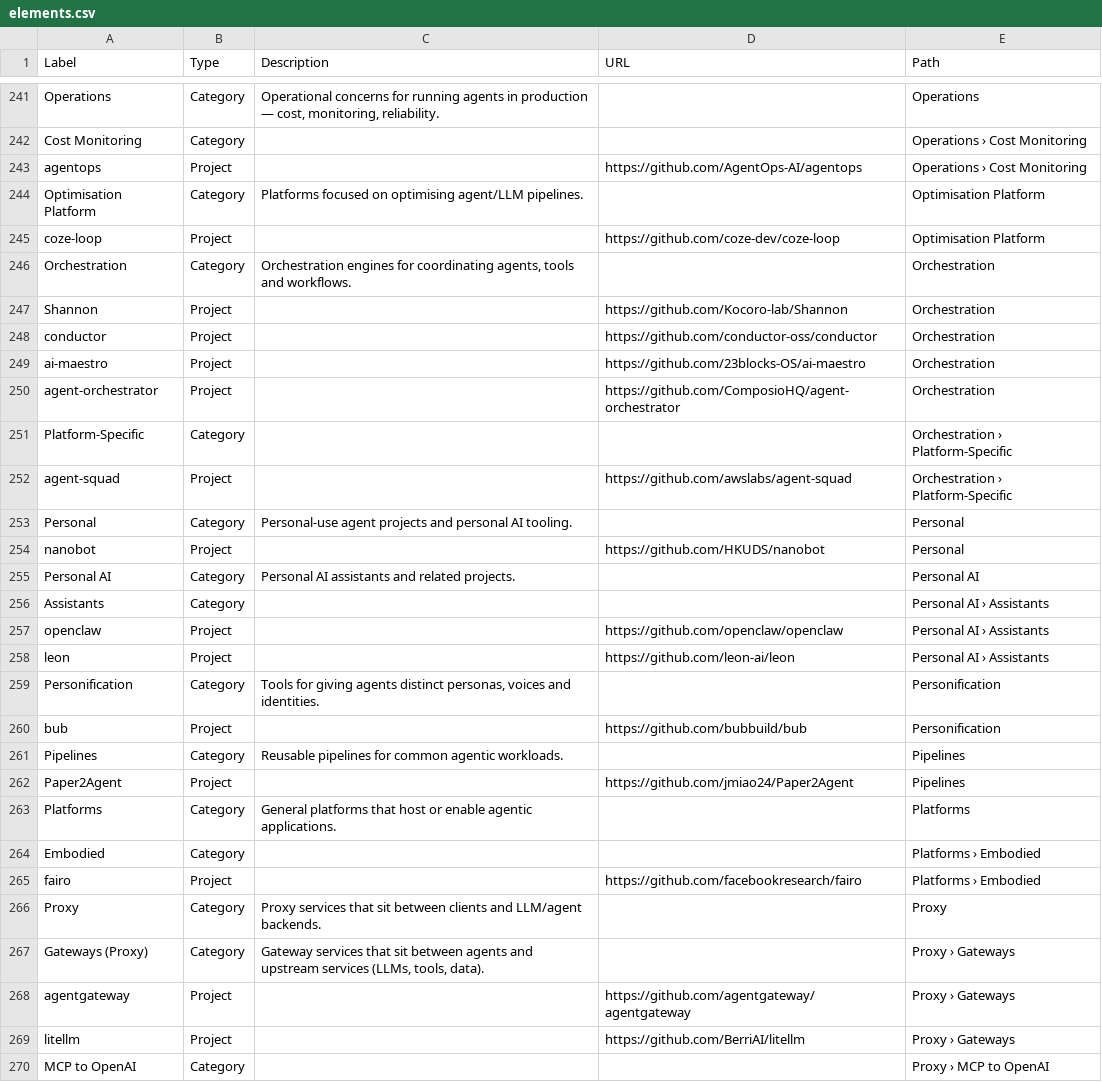
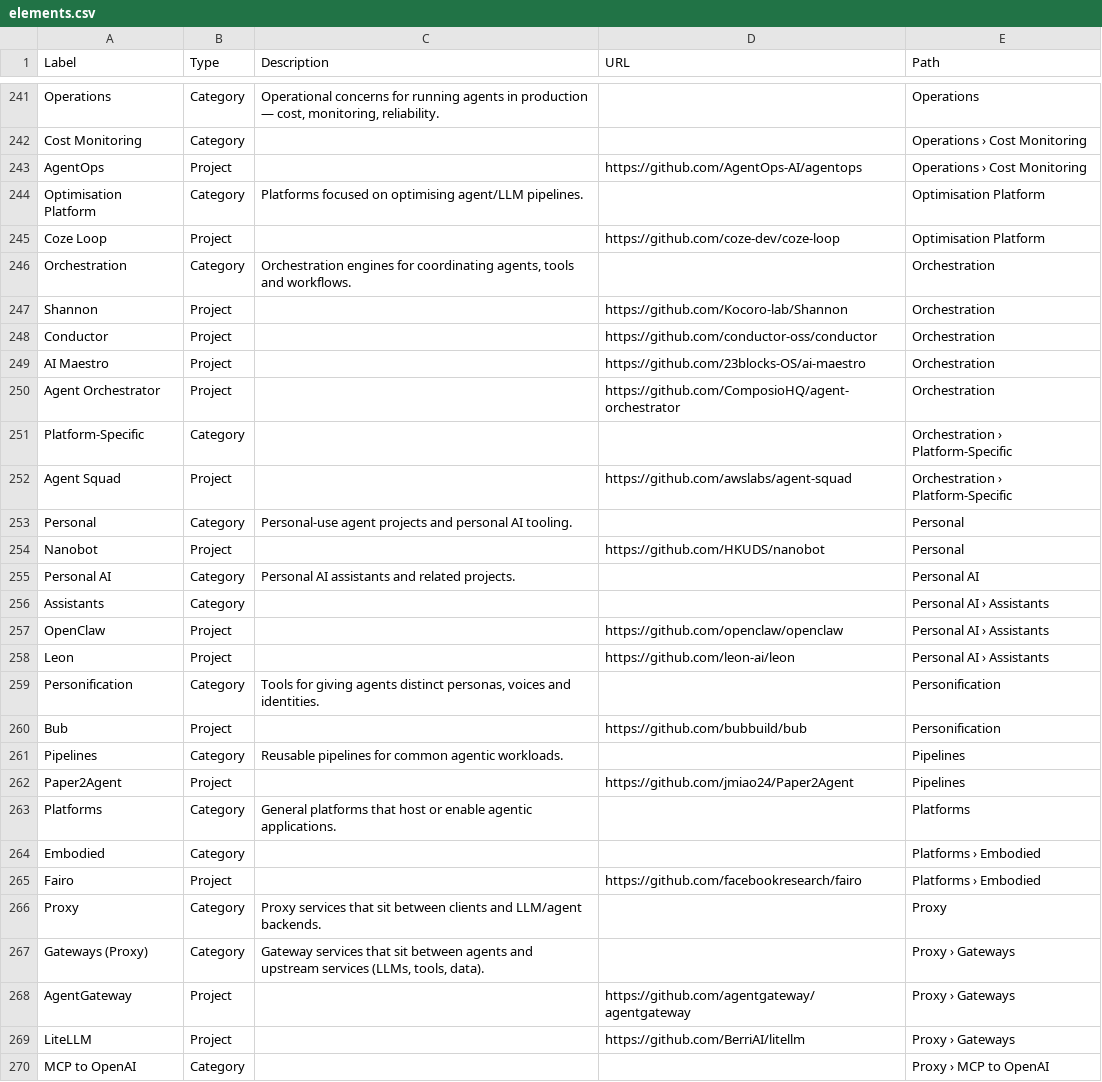
Before and after one commit to danielrosehill/Agentic-AI-Ecosystem, a CSV file: kumu/elements.csv, drawn as a sheet; only a part is shown, gaps mark what is left out; the diff covers the shown part only.

```diff
--- a/kumu/elements.csv
+++ b/kumu/elements.csv
@@ -242,20 +242,20 @@ Operations,Category,"Operational concerns for running agents in production — c
 Cost Monitoring,Category,,,Operations › Cost Monitoring
-agentops,Project,,https://github.com/AgentOps-AI/agentops,Operations › Cost Monitoring
+AgentOps,Project,,https://github.com/AgentOps-AI/agentops,Operations › Cost Monitoring
 Optimisation Platform,Category,Platforms focused on optimising agent/LLM pipelines.,,Optimisation Platform
-coze-loop,Project,,https://github.com/coze-dev/coze-loop,Optimisation Platform
+Coze Loop,Project,,https://github.com/coze-dev/coze-loop,Optimisation Platform
 Orchestration,Category,"Orchestration engines for coordinating agents, tools and workflows.",,Orchestration
 Shannon,Project,,https://github.com/Kocoro-lab/Shannon,Orchestration
-conductor,Project,,https://github.com/conductor-oss/conductor,Orchestration
-ai-maestro,Project,,https://github.com/23blocks-OS/ai-maestro,Orchestration
-agent-orchestrator,Project,,https://github.com/ComposioHQ/agent-orchestrator,Orchestration
+Conductor,Project,,https://github.com/conductor-oss/conductor,Orchestration
+AI Maestro,Project,,https://github.com/23blocks-OS/ai-maestro,Orchestration
+Agent Orchestrator,Project,,https://github.com/ComposioHQ/agent-orchestrator,Orchestration
 Platform-Specific,Category,,,Orchestration › Platform-Specific
-agent-squad,Project,,https://github.com/awslabs/agent-squad,Orchestration › Platform-Specific
+Agent Squad,Project,,https://github.com/awslabs/agent-squad,Orchestration › Platform-Specific
 Personal,Category,Personal-use agent projects and personal AI tooling.,,Personal
-nanobot,Project,,https://github.com/HKUDS/nanobot,Personal
+Nanobot,Project,,https://github.com/HKUDS/nanobot,Personal
 Personal AI,Category,Personal AI assistants and related projects.,,Personal AI
 Assistants,Category,,,Personal AI › Assistants
-openclaw,Project,,https://github.com/openclaw/openclaw,Personal AI › Assistants
-leon,Project,,https://github.com/leon-ai/leon,Personal AI › Assistants
+OpenClaw,Project,,https://github.com/openclaw/openclaw,Personal AI › Assistants
+Leon,Project,,https://github.com/leon-ai/leon,Personal AI › Assistants
 Personification,Category,"Tools for giving agents distinct personas, voices and identities.",,Personification
-bub,Project,,https://github.com/bubbuild/bub,Personification
+Bub,Project,,https://github.com/bubbuild/bub,Personification
 Pipelines,Category,Reusable pipelines for common agentic workloads.,,Pipelines
@@ -264,7 +264,7 @@ Platforms,Category,General platforms that host or enable agentic applications.,,
 Embodied,Category,,,Platforms › Embodied
-fairo,Project,,https://github.com/facebookresearch/fairo,Platforms › Embodied
+Fairo,Project,,https://github.com/facebookresearch/fairo,Platforms › Embodied
 Proxy,Category,Proxy services that sit between clients and LLM/agent backends.,,Proxy
 Gateways (Proxy),Category,"Gateway services that sit between agents and upstream services (LLMs, tools, data).",,Proxy › Gateways
-agentgateway,Project,,https://github.com/agentgateway/agentgateway,Proxy › Gateways
-litellm,Project,,https://github.com/BerriAI/litellm,Proxy › Gateways
+AgentGateway,Project,,https://github.com/agentgateway/agentgateway,Proxy › Gateways
+LiteLLM,Project,,https://github.com/BerriAI/litellm,Proxy › Gateways
 MCP to OpenAI,Category,,,Proxy › MCP to OpenAI
```
Also changed, not shown: 111 edited cells elsewhere in this file, kumu/connections.csv, 5 other files.
